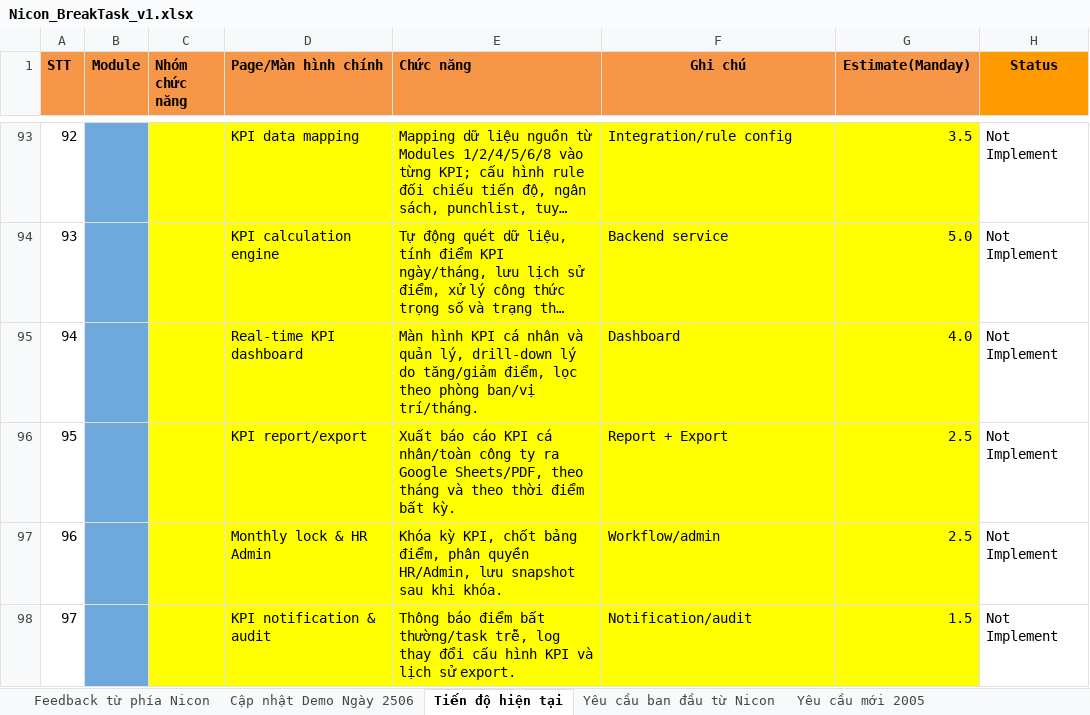
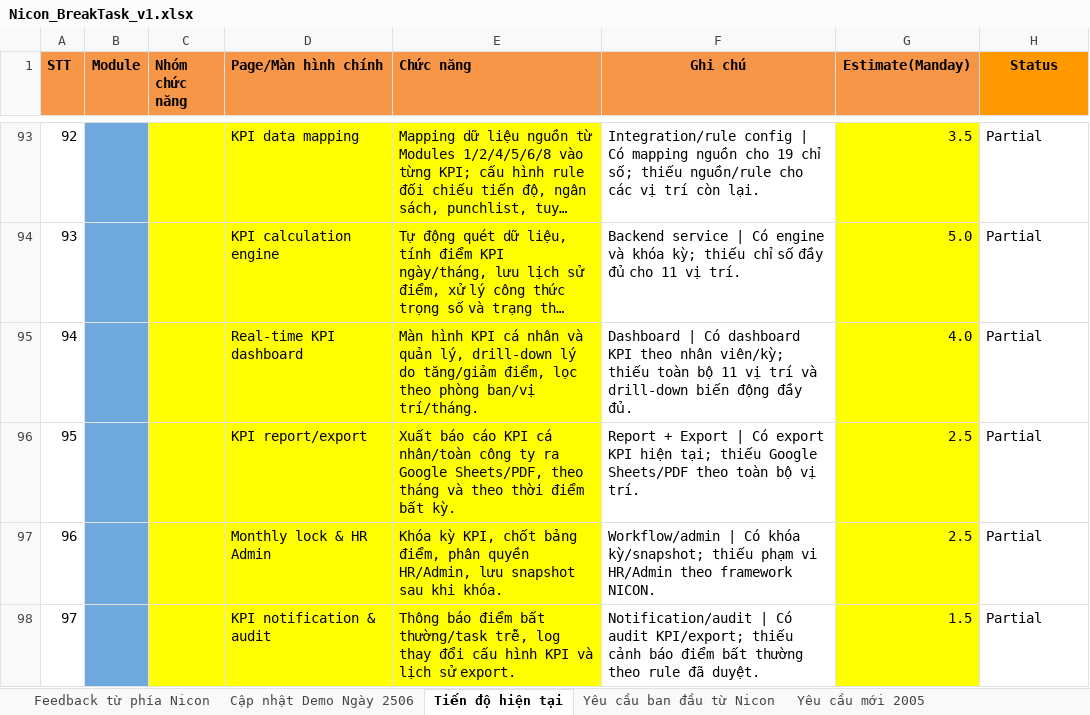
Before and after one commit to daonguyen1610/Nihome31042025, an Excel workbook: docs/Nicon_BreakTask_v1.xlsx, sheet Tiến độ hiện tại, drawn as a sheet; only a part is shown, gaps mark what is left out; long unchanged cells end in …; values as stored, in another font and other column widths than the file's, no borders; charts and pictures not drawn; the diff covers the shown part only; the diff names each change by its address in the sheet, - before the commit and + after, or states it on an @@ line.

Commit message:
Refresh NICON task delivery statuses
Reclassify every tracked workbook task against the current repository.
Record the missing scope for partial items and align status selectors.
Update the user guide to avoid outdated progress and capability claims.

```diff
--- a/docs/Nicon_BreakTask_v1.xlsx (sheet Tiến độ hiện tại)
+++ b/docs/Nicon_BreakTask_v1.xlsx (sheet Tiến độ hiện tại)
-F93:F98 fill: #FFFF00
+F93:F98 fill: none
-F93 (Ghi chú): Integration/rule config
+F93 (Ghi chú): Integration/rule config | Có mapping nguồn cho 19 chỉ số; thiếu nguồn/rule cho các vị trí còn lại.
-H93:H98 (Status): Not Implement
+H93:H98 (Status): Partial
-F94 (Ghi chú): Backend service
+F94 (Ghi chú): Backend service | Có engine và khóa kỳ; thiếu chỉ số đầy đủ cho 11 vị trí.
-F95 (Ghi chú): Dashboard
+F95 (Ghi chú): Dashboard | Có dashboard KPI theo nhân viên/kỳ; thiếu toàn bộ 11 vị trí và drill-down biến động đầy đủ.
-F96 (Ghi chú): …+ Export
+F96 (Ghi chú): …+ Export | Có export KPI hiện tại; thiếu Google Sheets/PDF theo toàn bộ vị trí.
-F97 (Ghi chú): Workflow/admin
+F97 (Ghi chú): Workflow/admin | Có khóa kỳ/snapshot; thiếu phạm vi HR/Admin theo framework NICON.
-F98 (Ghi chú): Notification/audit
+F98 (Ghi chú): Notification/audit | Có audit KPI/export; thiếu cảnh báo điểm bất thường theo rule đã duyệt.
```
Also changed, not shown: 85 edited cells and cell formats elsewhere in this sheet, 1 other file.
